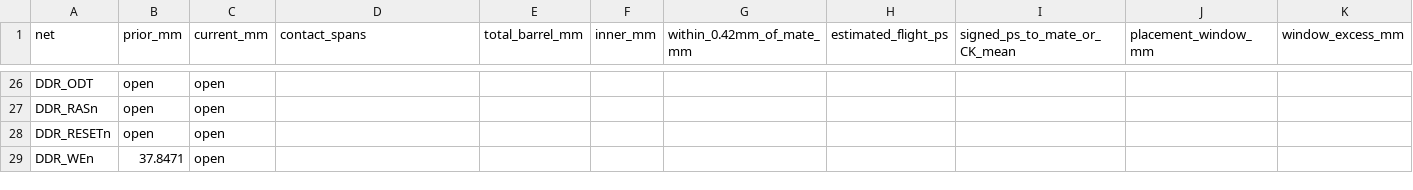
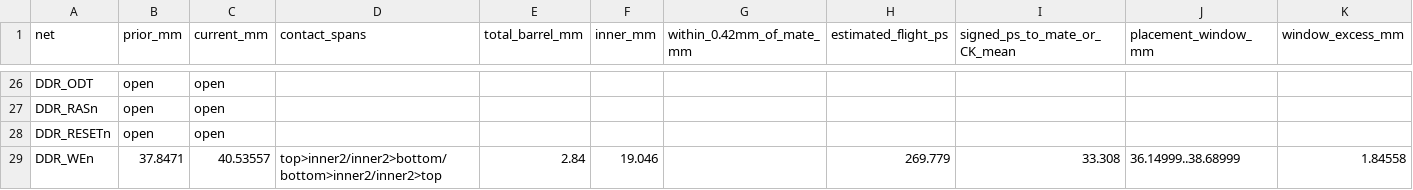
Before and after one commit to Abse2001/pixel-dash, a CSV file: studies/clock-first/timing.csv, drawn as a sheet; only a part is shown, gaps mark what is left out; the diff names each change by its address in the sheet, - before the commit and + after, or states it on an @@ line.

```diff
--- a/studies/clock-first/timing.csv
+++ b/studies/clock-first/timing.csv
-C29 (current_mm): open
+C29 (current_mm): 40.53557
-D29 (contact_spans): (empty)
+D29 (contact_spans): top>inner2/inner2>bottom/bottom>inner2/inner2>top
-E29 (total_barrel_mm): (empty)
+E29 (total_barrel_mm): 2.84
-F29 (inner_mm): (empty)
+F29 (inner_mm): 19.046
-H29 (estimated_flight_ps): (empty)
+H29 (estimated_flight_ps): 269.779
-I29 (signed_ps_to_mate_or_CK_mean): (empty)
+I29 (signed_ps_to_mate_or_CK_mean): 33.308
-J29 (placement_window_mm): (empty)
+J29 (placement_window_mm): 36.14999..38.68999
-K29 (window_excess_mm): (empty)
+K29 (window_excess_mm): 1.84558
```
Also changed, not shown: 5 other files.
